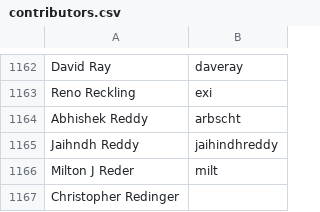
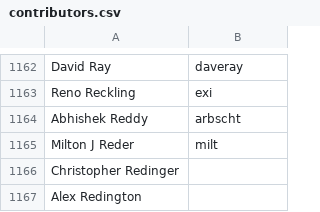
Before and after one commit to clojure/clojure-site, a CSV file: content/community/contributors.csv, drawn as a sheet; only a part is shown, gaps mark what is left out; the shorter side is filled out with more unchanged rows.

Commit message:
Revert "Add contributor"
This reverts commit a6b16a6a84765aeed5227bc580e0c1a63da0dbf5.

```diff
--- a/content/community/contributors.csv
+++ b/content/community/contributors.csv
@@ -1164,3 +1164,2 @@ Reno Reckling,exi
 Abhishek Reddy,arbscht
-Jaihndh Reddy,jaihindhreddy
 Milton J Reder,milt
```
